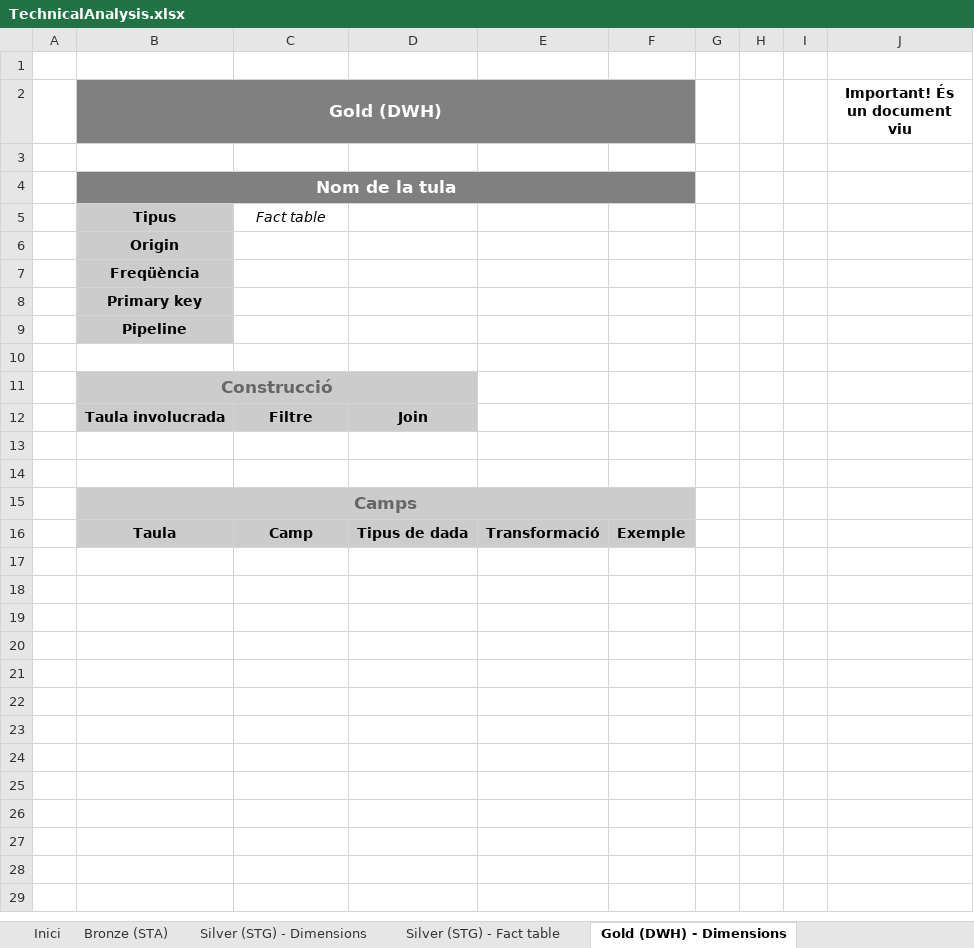
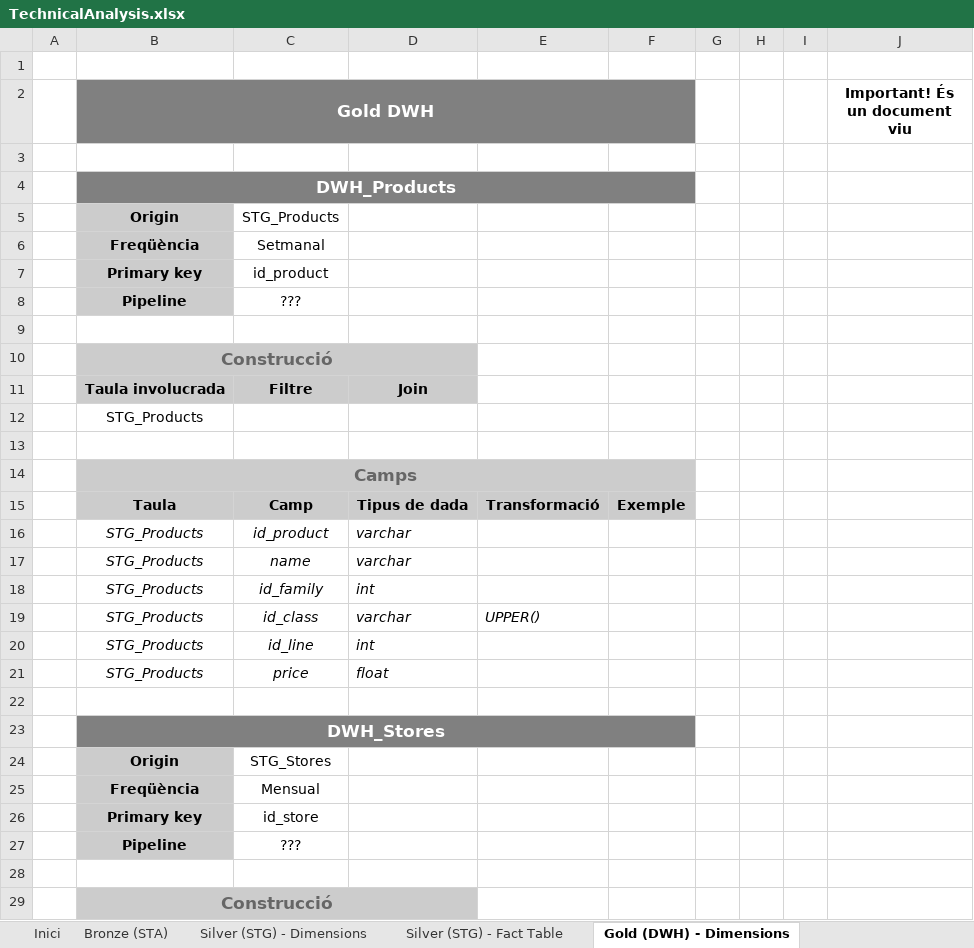
Before and after one commit to cuendem/IABD, an Excel workbook: REIGN/docs/TechnicalAnalysis.xlsx, sheet Gold (DWH) - Dimensions, drawn as a sheet; only a part is shown; values as stored, in another font and other column widths than the file's, no borders; removed rows and columns are numbered as before the commit, all else as after; the diff covers the shown part only; the diff names each change by its address in the sheet, - before the commit and + after, or states it on an @@ line.

```diff
--- a/REIGN/docs/TechnicalAnalysis.xlsx (sheet Gold (DWH) - Dimensions)
+++ b/REIGN/docs/TechnicalAnalysis.xlsx (sheet Gold (DWH) - Dimensions)
-sheet tab: Silver (STG) - Fact table
+sheet tab: Silver (STG) - Fact Table
-B2: Gold (DWH)
+B2: Gold DWH
-B4 (Gold DWH): Nom de la tula
+B4 (Gold DWH): DWH_Products
-row 5:  | Tipus | Fact table
-C5: (empty)
+C5: STG_Products
-C6: (empty)
+C6: Setmanal
-C7: (empty)
+C7: id_product
-C8: (empty)
+C8: ???
-B12 (Gold DWH): (empty)
+B12 (Gold DWH): STG_Products
+row 16:  | STG_Products | id_product | varchar
+row 17:  | STG_Products | name | varchar
+row 18:  | STG_Products | id_family | int
+row 19:  | STG_Products | id_class | varchar | UPPER()
+row 20:  | STG_Products | id_line | int
+row 21:  | STG_Products | price | float
+row 22: (empty)
+row 23:  | DWH_Stores
+row 24:  | Origin | STG_Stores
+row 25:  | Freqüència | Mensual
+row 26:  | Primary key | id_store
+row 27:  | Pipeline | ???
+row 28: (empty)
+row 29:  | Construcció
```
Also changed, not shown: 92 added rows elsewhere in this sheet, sheet Silver (STG) - Dimensions, sheet Gold (DWH) - Fact Table, sheet Silver (STG) - Fact Table, sheet Bronze (STA), other sheet tabs, REIGN/docs/reign_data_old.xlsx, 2 other files.
